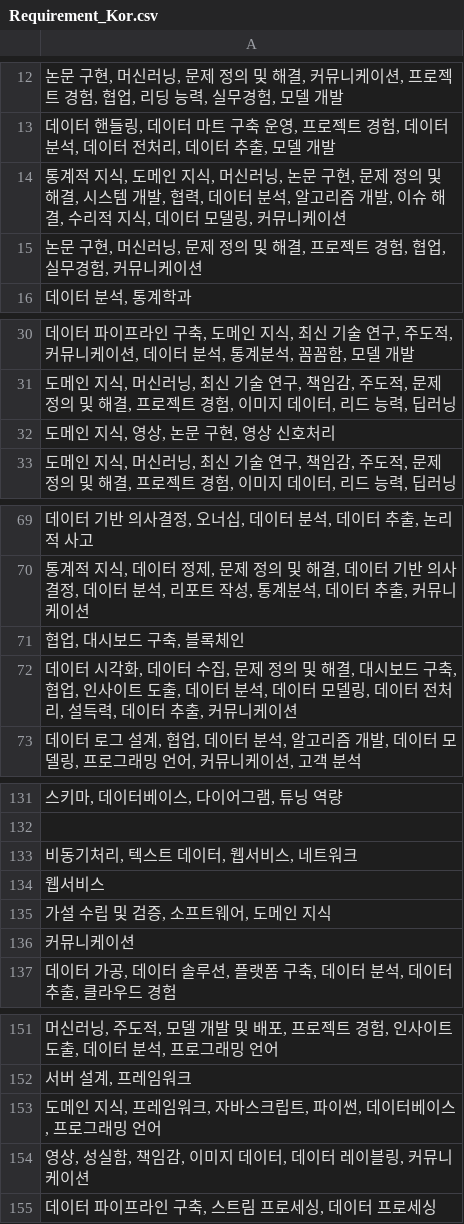
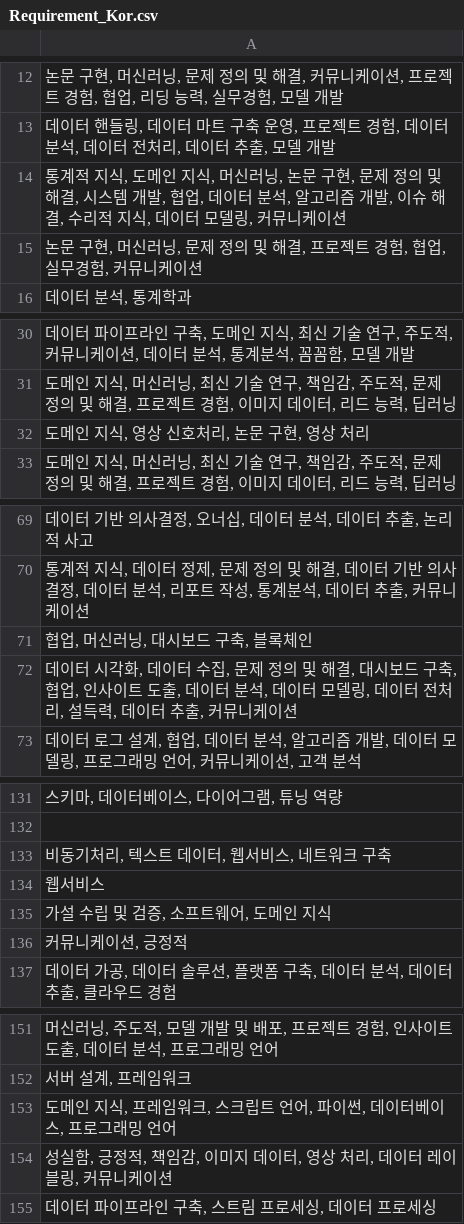
Before and after one commit to DS-Career-Analysis/JJaemni, a CSV file: CSV/Requirement_Kor.csv, drawn as a sheet; only a part is shown, gaps mark what is left out; the diff covers the shown part only; the diff names each change by its address in the sheet, - before the commit and + after, or states it on an @@ line.

Commit message:
자격요건: custom_nouns, replace, stopwords 적용

```diff
--- a/CSV/Requirement_Kor.csv
+++ b/CSV/Requirement_Kor.csv
-A14: …개발, 협력, 데이터…
+A14: …개발, 협업, 데이터…
-A32: 도메인 지식, 영상, 논문 구현, 영상 신호처리
+A32: 도메인 지식, 영상 신호처리, 논문 구현, 영상 처리
-A71: 협업, 대시보드 구축, 블록체인
+A71: 협업, 머신러닝, 대시보드 구축, 블록체인
-A133: 비동기처리, 텍스트 데이터, 웹서비스, 네트워크
+A133: 비동기처리, 텍스트 데이터, 웹서비스, 네트워크 구축
-A136: 커뮤니케이션
+A136: 커뮤니케이션, 긍정적
-A153: 도메인 지식, 프레임워크, 자바스크립트, 파이썬, 데이터베이스, 프로그래밍 언어
+A153: 도메인 지식, 프레임워크, 스크립트 언어, 파이썬, 데이터베이스, 프로그래밍 언어
-A154: 영상, 성실함, 책임감, 이미지 데이터, 데이터 레이블링, 커뮤니케이션
+A154: 성실함, 긍정적, 책임감, 이미지 데이터, 영상 처리, 데이터 레이블링, 커뮤니케이션
```
Also changed, not shown: 4 edited cells elsewhere in this file.
